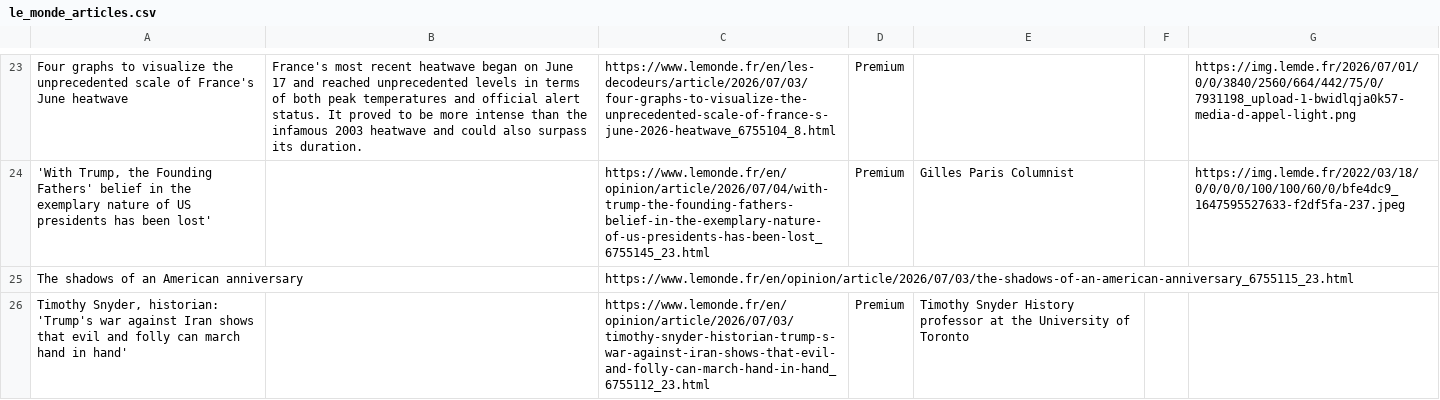
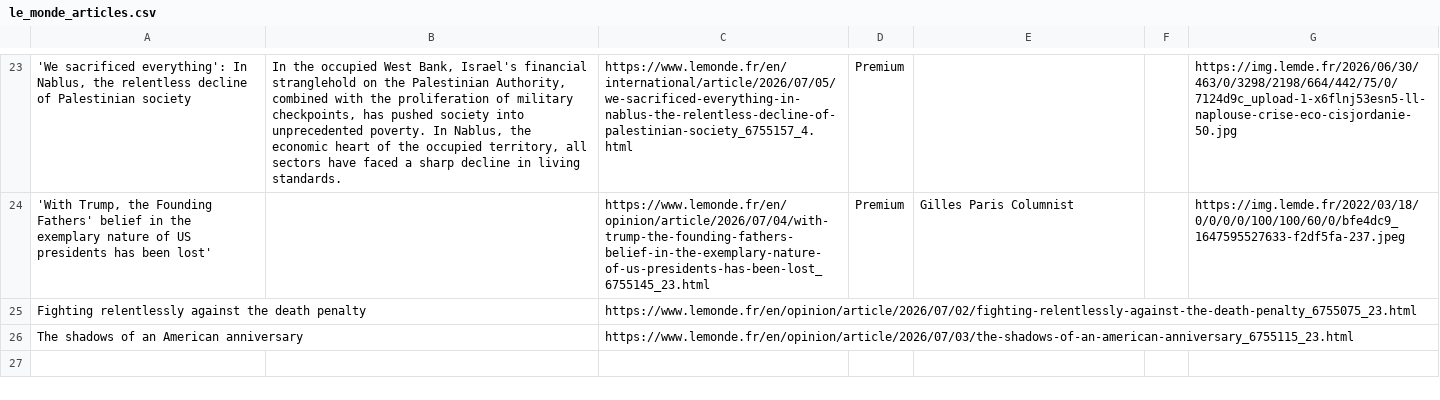
Before and after one commit to XiumeiDong/homework-07, a CSV file: le_monde_articles.csv, drawn as a sheet; only a part is shown, gaps mark what is left out; removed rows and columns are numbered as before the commit, all else as after; the diff covers the shown part only; the diff names each change by its address in the sheet, - before the commit and + after, or states it on an @@ line.

```diff
--- a/le_monde_articles.csv
+++ b/le_monde_articles.csv
-A23: Four graphs to visualize the unprecedented scale of France's June heatwave
+A23: 'We sacrificed everything': In Nablus, the relentless decline of Palestinian society
-B23: France's most recent heatwave began on June 17 and reached unprecedented levels in terms of both peak temperatures and official alert status. It proved to be more intense than the infamous 2003 heatwave and could also surpass its duration.
+B23: In the occupied West Bank, Israel's financial stranglehold on the Palestinian Authority, combined with the proliferation of military checkpoints, has pushed society into unprecedented poverty. In Nablus, the economic heart of the occupied territory, all sectors have faced a sharp decline in living standards.
-C23: https://www.lemonde.fr/en/les-decodeurs/article/2026/07/03/four-graphs-to-visualize-the-unprecedented-scale-of-france-s-june-2026-heatwave_6755104_8.html
+C23: https://www.lemonde.fr/en/international/article/2026/07/05/we-sacrificed-everything-in-nablus-the-relentless-decline-of-palestinian-society_6755157_4.html
-G23: https://img.lemde.fr/2026/07/01/0/0/3840/2560/664/442/75/0/7931198_upload-1-bwidlqja0k57-media-d-appel-light.png
+G23: https://img.lemde.fr/2026/06/30/463/0/3298/2198/664/442/75/0/7124d9c_upload-1-x6flnj53esn5-ll-naplouse-crise-eco-cisjordanie-50.jpg
+row 25: Fighting relentlessly against the death penalty |  | https://www.lemonde.fr/en/opinion/article/2026/07/02/fighting-relentlessly-against-the-death-penalty_6755075_23.html
-row 26: Timothy Snyder, historian: 'Trump's war against Iran shows that evil and folly can march hand in hand' |  | https://www.lemonde.fr/en/opinion/article/2026/07/03/timothy-snyder-historian-trump-s-war-against-iran-shows-that-evil-and-folly-can-march-hand-in-hand_6755112_23.html | Premium | Timothy Snyder History professor at the University of Toronto
```
Also changed, not shown: 15 added rows, 15 removed rows, 1 moved row and 13 edited cells elsewhere in this file.
